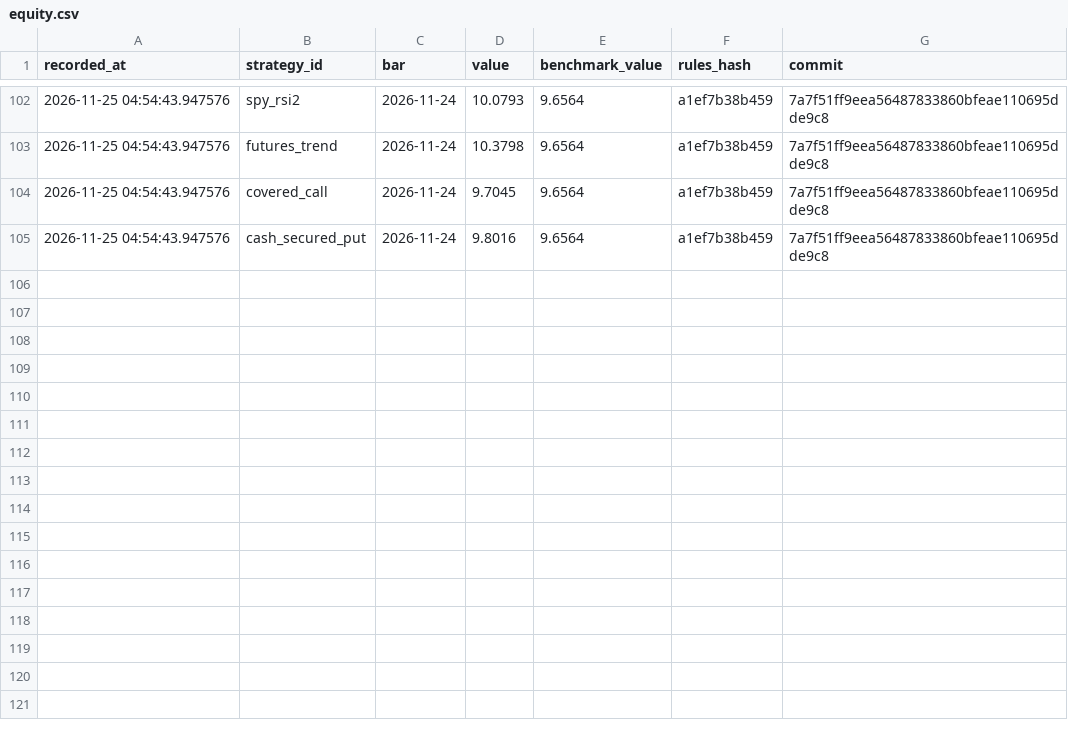
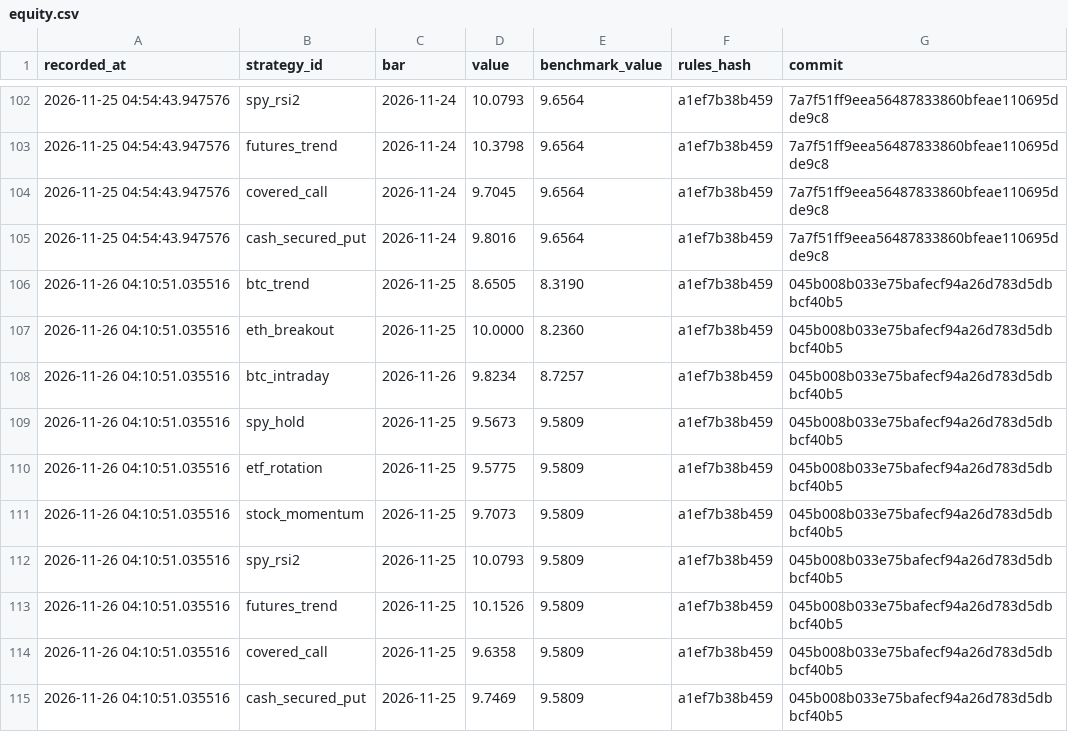
Before and after one commit to abhinav279garg/paper-trading-lab, a CSV file: results/live/equity.csv, drawn as a sheet; only a part is shown, gaps mark what is left out.

```diff
--- a/results/live/equity.csv
+++ b/results/live/equity.csv
@@ -105 +105,11 @@ recorded_at,strategy_id,bar,value,benchmark_value,rules_hash,commit
 2026-11-25 04:54:43.947576,cash_secured_put,2026-11-24,9.8016,9.6564,a1ef7b38b459,7a7f51ff9eea56487833860bfeae110695dde9c8
+2026-11-26 04:10:51.035516,btc_trend,2026-11-25,8.6505,8.3190,a1ef7b38b459,045b008b033e75bafecf94a26d783d5dbbcf40b5
+2026-11-26 04:10:51.035516,eth_breakout,2026-11-25,10.0000,8.2360,a1ef7b38b459,045b008b033e75bafecf94a26d783d5dbbcf40b5
+2026-11-26 04:10:51.035516,btc_intraday,2026-11-26,9.8234,8.7257,a1ef7b38b459,045b008b033e75bafecf94a26d783d5dbbcf40b5
+2026-11-26 04:10:51.035516,spy_hold,2026-11-25,9.5673,9.5809,a1ef7b38b459,045b008b033e75bafecf94a26d783d5dbbcf40b5
+2026-11-26 04:10:51.035516,etf_rotation,2026-11-25,9.5775,9.5809,a1ef7b38b459,045b008b033e75bafecf94a26d783d5dbbcf40b5
+2026-11-26 04:10:51.035516,stock_momentum,2026-11-25,9.7073,9.5809,a1ef7b38b459,045b008b033e75bafecf94a26d783d5dbbcf40b5
+2026-11-26 04:10:51.035516,spy_rsi2,2026-11-25,10.0793,9.5809,a1ef7b38b459,045b008b033e75bafecf94a26d783d5dbbcf40b5
+2026-11-26 04:10:51.035516,futures_trend,2026-11-25,10.1526,9.5809,a1ef7b38b459,045b008b033e75bafecf94a26d783d5dbbcf40b5
+2026-11-26 04:10:51.035516,covered_call,2026-11-25,9.6358,9.5809,a1ef7b38b459,045b008b033e75bafecf94a26d783d5dbbcf40b5
+2026-11-26 04:10:51.035516,cash_secured_put,2026-11-25,9.7469,9.5809,a1ef7b38b459,045b008b033e75bafecf94a26d783d5dbbcf40b5
```
Also changed, not shown: data/btc_hourly.csv, data/daily.csv, 6 other files.
